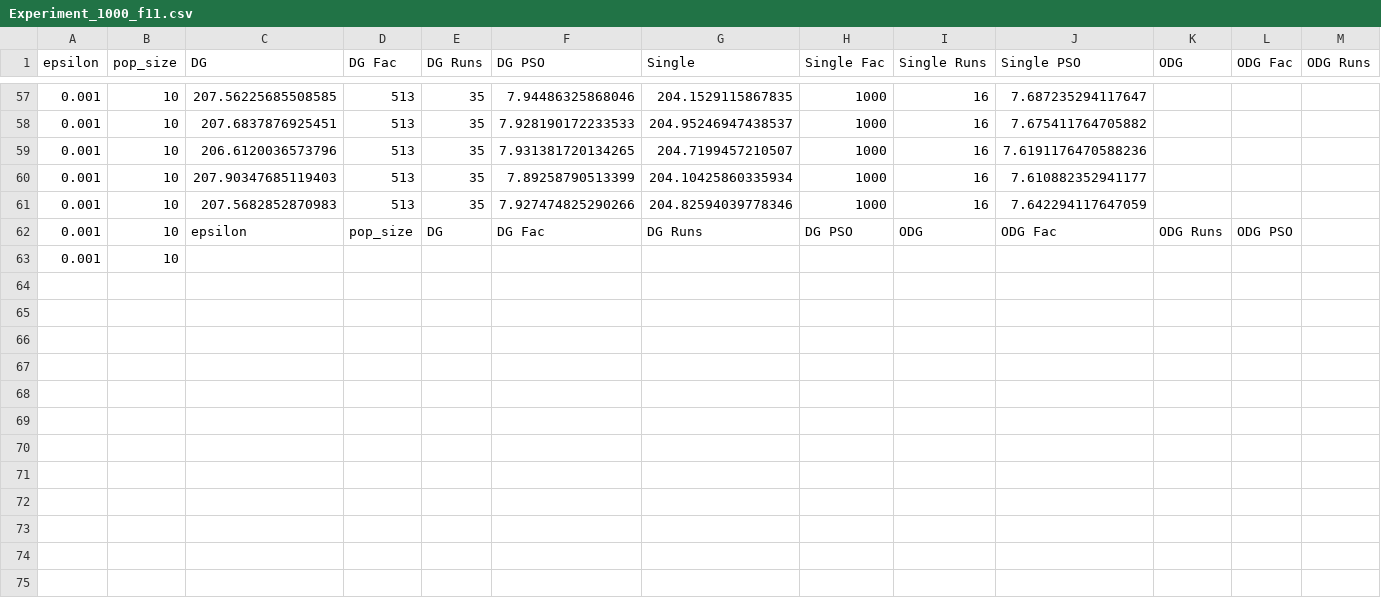
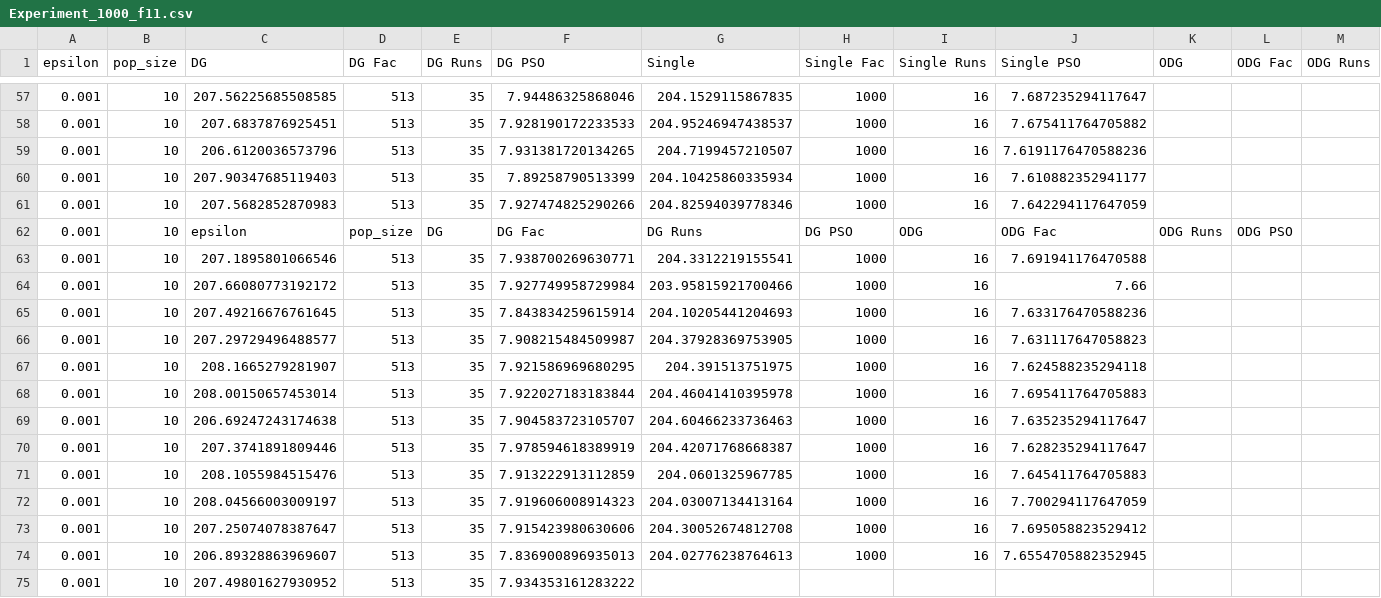
Before and after one commit to AmyLinck/FEA, a CSV file: MeetRandom/Experiment_1000_f11.csv, drawn as a sheet; only a part is shown, gaps mark what is left out; removed rows and columns are numbered as before the commit, all else as after; rows hold the shown columns only; the diff names each change by its address in the sheet, - before the commit and + after, or states it on an @@ line.

```diff
--- a/MeetRandom/Experiment_1000_f11.csv
+++ b/MeetRandom/Experiment_1000_f11.csv
-row 63: 0.001 | 10
+row 63: 0.001 | 10 | 207.1895801066546 | 513 | 35 | 7.938700269630771 | 204.3312219155541 | 1000 | 16 | 7.691941176470588
+row 64: 0.001 | 10 | 207.66080773192172 | 513 | 35 | 7.927749958729984 | 203.95815921700466 | 1000 | 16 | 7.66
+row 65: 0.001 | 10 | 207.49216676761645 | 513 | 35 | 7.843834259615914 | 204.10205441204693 | 1000 | 16 | 7.633176470588236
+row 66: 0.001 | 10 | 207.29729496488577 | 513 | 35 | 7.908215484509987 | 204.37928369753905 | 1000 | 16 | 7.631117647058823
+row 67: 0.001 | 10 | 208.1665279281907 | 513 | 35 | 7.921586969680295 | 204.391513751975 | 1000 | 16 | 7.624588235294118
+row 68: 0.001 | 10 | 208.00150657453014 | 513 | 35 | 7.922027183183844 | 204.46041410395978 | 1000 | 16 | 7.695411764705883
+row 69: 0.001 | 10 | 206.69247243174638 | 513 | 35 | 7.904583723105707 | 204.60466233736463 | 1000 | 16 | 7.635235294117647
+row 70: 0.001 | 10 | 207.3741891809446 | 513 | 35 | 7.978594618389919 | 204.42071768668387 | 1000 | 16 | 7.628235294117647
+row 71: 0.001 | 10 | 208.1055984515476 | 513 | 35 | 7.913222913112859 | 204.0601325967785 | 1000 | 16 | 7.645411764705883
+row 72: 0.001 | 10 | 208.04566003009197 | 513 | 35 | 7.919606008914323 | 204.03007134413164 | 1000 | 16 | 7.700294117647059
+row 73: 0.001 | 10 | 207.25074078387647 | 513 | 35 | 7.915423980630606 | 204.30052674812708 | 1000 | 16 | 7.695058823529412
+row 74: 0.001 | 10 | 206.89328863969607 | 513 | 35 | 7.836900896935013 | 204.02776238764613 | 1000 | 16 | 7.6554705882352945
+row 75: 0.001 | 10 | 207.49801627930952 | 513 | 35 | 7.934353161283222
```
Also changed, not shown: MeetRandom/Experiment_1000_f17.csv, MeetRandom/Experiment_1000_f20.csv, 12 other files.
